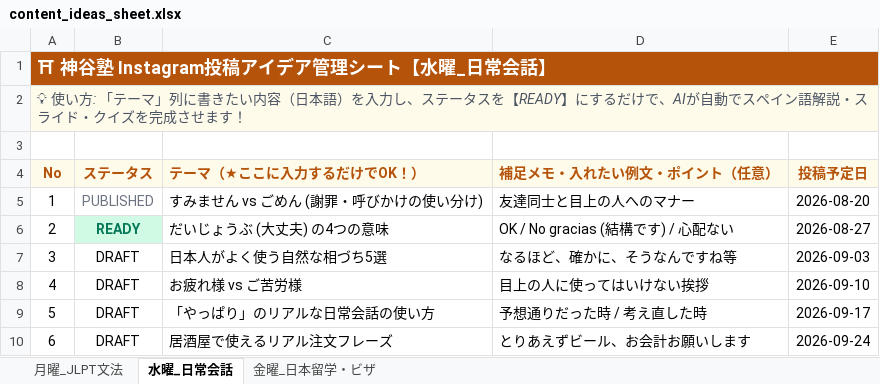
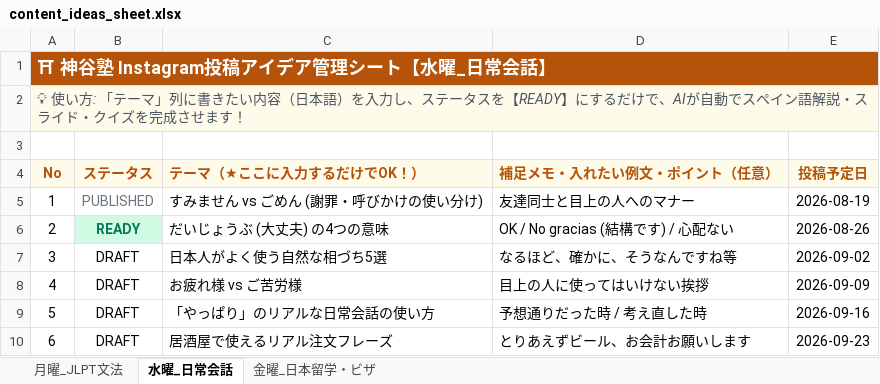
Before and after one commit to sanachavez79-k/kamiyajuku-instagram, an Excel workbook: content_ideas_sheet.xlsx, sheet 水曜_日常会話, drawn as a sheet; values as stored, in another font and other column widths than the file's, no borders; the diff names each change by its address in the sheet, - before the commit and + after, or states it on an @@ line.

Commit message:
fix: prioritize Excel 3-tabs reading with READY status, fix Friday theme to living costs, and sync correct dates

```diff
--- a/content_ideas_sheet.xlsx (sheet 水曜_日常会話)
+++ b/content_ideas_sheet.xlsx (sheet 水曜_日常会話)
-E5 (投稿予定日): 2026-08-20
+E5 (投稿予定日): 2026-08-19
-E6 (投稿予定日): 2026-08-27
+E6 (投稿予定日): 2026-08-26
-E7 (投稿予定日): 2026-09-03
+E7 (投稿予定日): 2026-09-02
-E8 (投稿予定日): 2026-09-10
+E8 (投稿予定日): 2026-09-09
-E9 (投稿予定日): 2026-09-17
+E9 (投稿予定日): 2026-09-16
-E10 (投稿予定日): 2026-09-24
+E10 (投稿予定日): 2026-09-23
```
Also changed, not shown: 3 other files.
